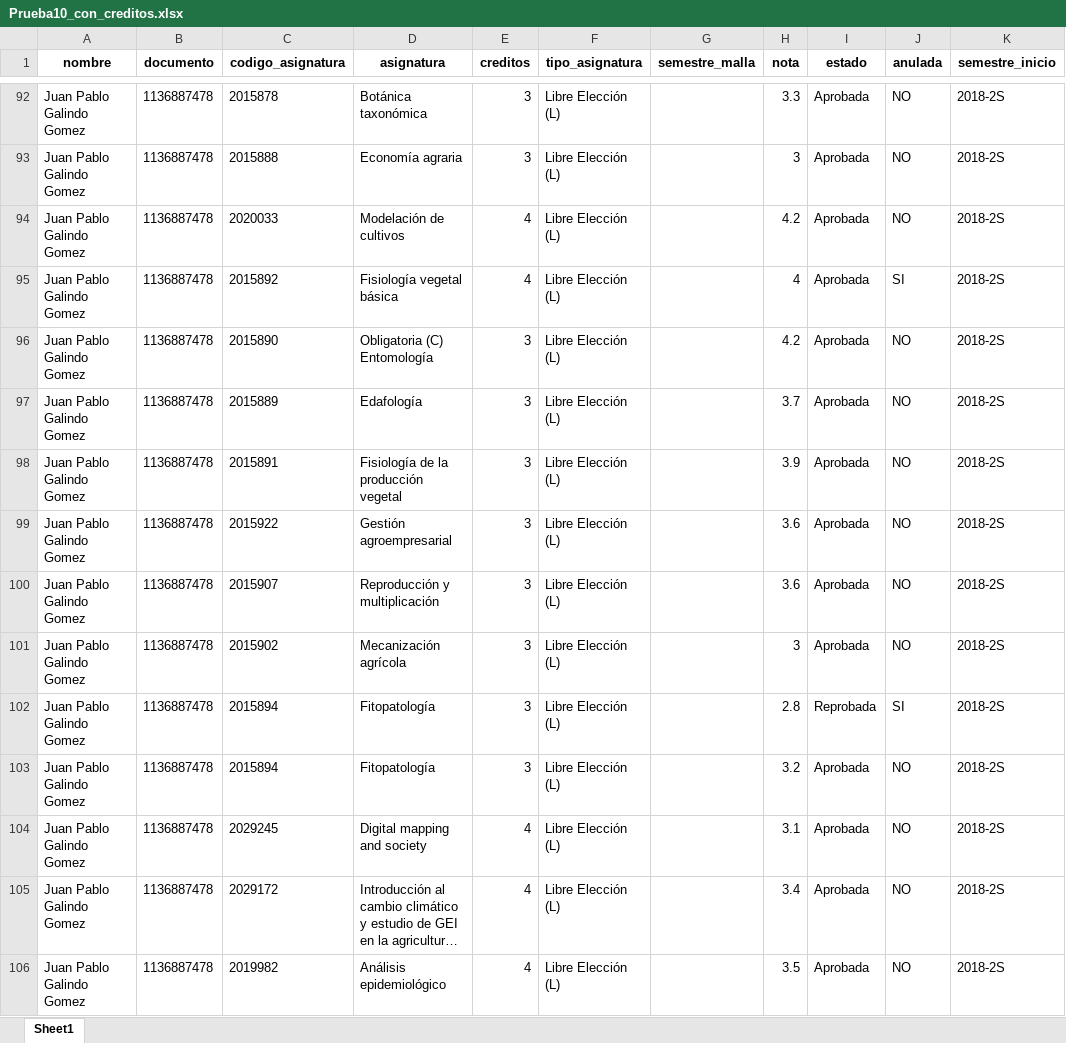
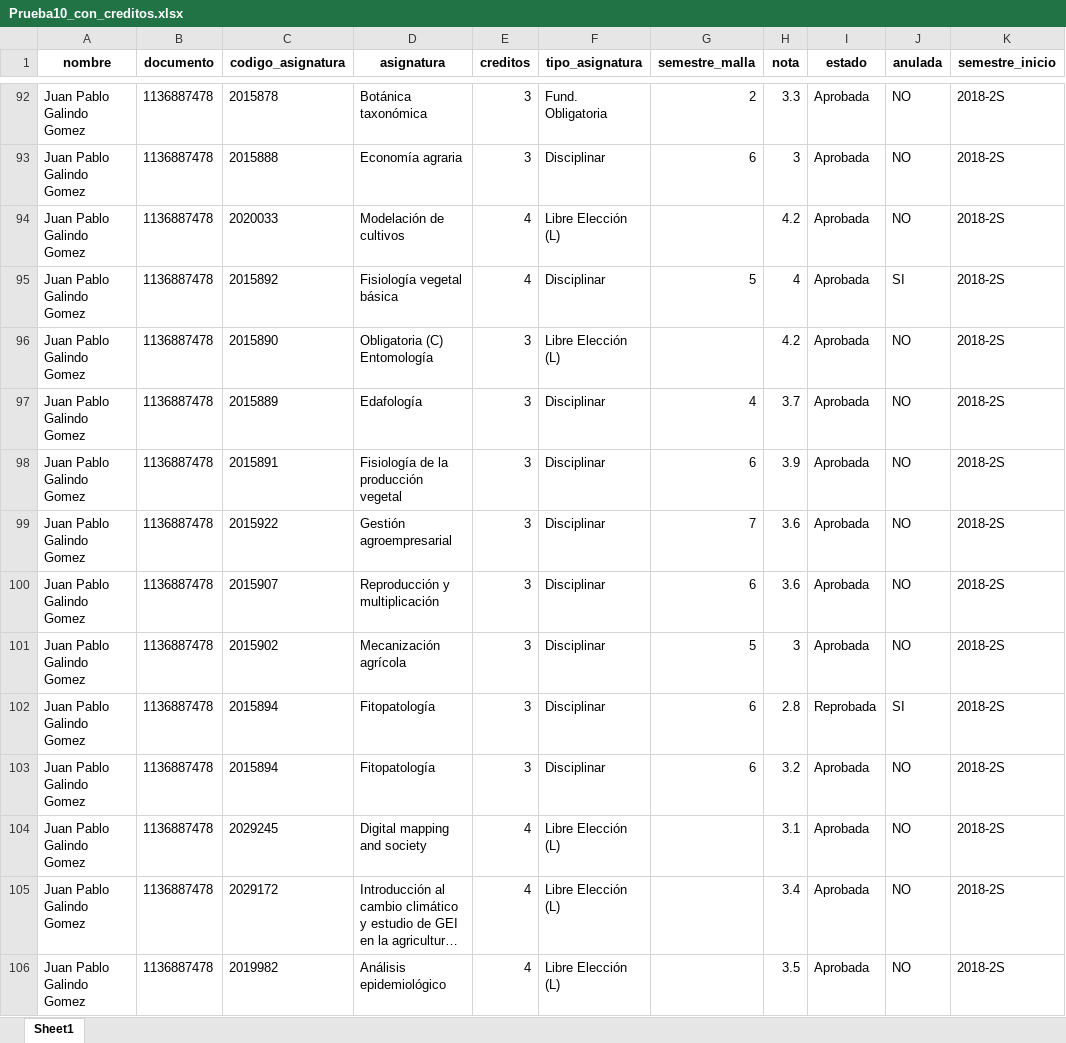
Before and after one commit to jugalindog/Curricular, an Excel workbook: Prueba10_con_creditos.xlsx, sheet Sheet1, drawn as a sheet; only a part is shown, gaps mark what is left out; long unchanged cells end in …; values as stored, in another font and other column widths than the file's, no borders; the diff covers the shown part only; the diff names each change by its address in the sheet, - before the commit and + after, or states it on an @@ line.

```diff
--- a/Prueba10_con_creditos.xlsx (sheet Sheet1)
+++ b/Prueba10_con_creditos.xlsx (sheet Sheet1)
-F92 (tipo_asignatura): Libre Elección (L)
+F92 (tipo_asignatura): Fund. Obligatoria
-G92 (semestre_malla): (empty)
+G92 (semestre_malla): 2
-F93 (tipo_asignatura): Libre Elección (L)
+F93 (tipo_asignatura): Disciplinar
-G93 (semestre_malla): (empty)
+G93 (semestre_malla): 6
-F95 (tipo_asignatura): Libre Elección (L)
+F95 (tipo_asignatura): Disciplinar
-G95 (semestre_malla): (empty)
+G95 (semestre_malla): 5
-F97:F103 (tipo_asignatura): Libre Elección (L)
+F97:F103 (tipo_asignatura): Disciplinar
-G97 (semestre_malla): (empty)
+G97 (semestre_malla): 4
-G98 (semestre_malla): (empty)
+G98 (semestre_malla): 6
-G99 (semestre_malla): (empty)
+G99 (semestre_malla): 7
-G100 (semestre_malla): (empty)
+G100 (semestre_malla): 6
-G101 (semestre_malla): (empty)
+G101 (semestre_malla): 5
-G102:G103 (semestre_malla): (empty)
+G102:G103 (semestre_malla): 6
```
Also changed, not shown: 88 edited cells elsewhere in this sheet, 5 other files.
